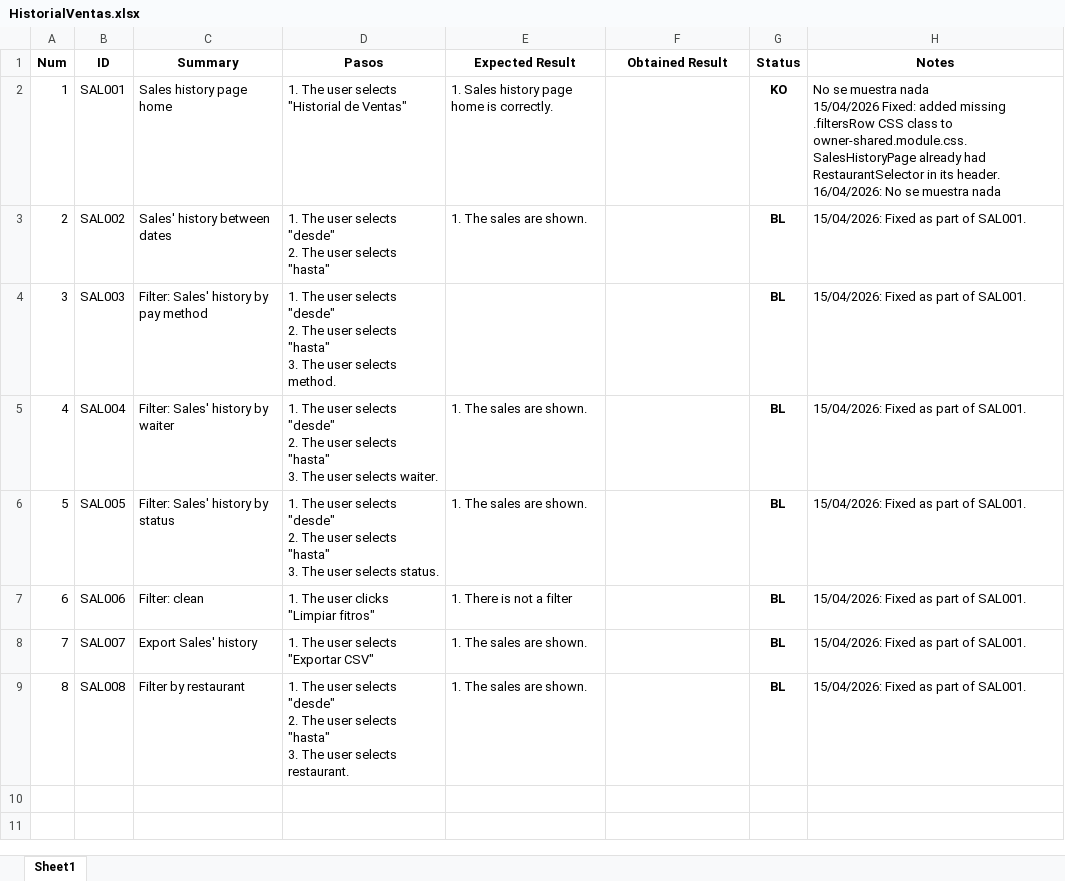
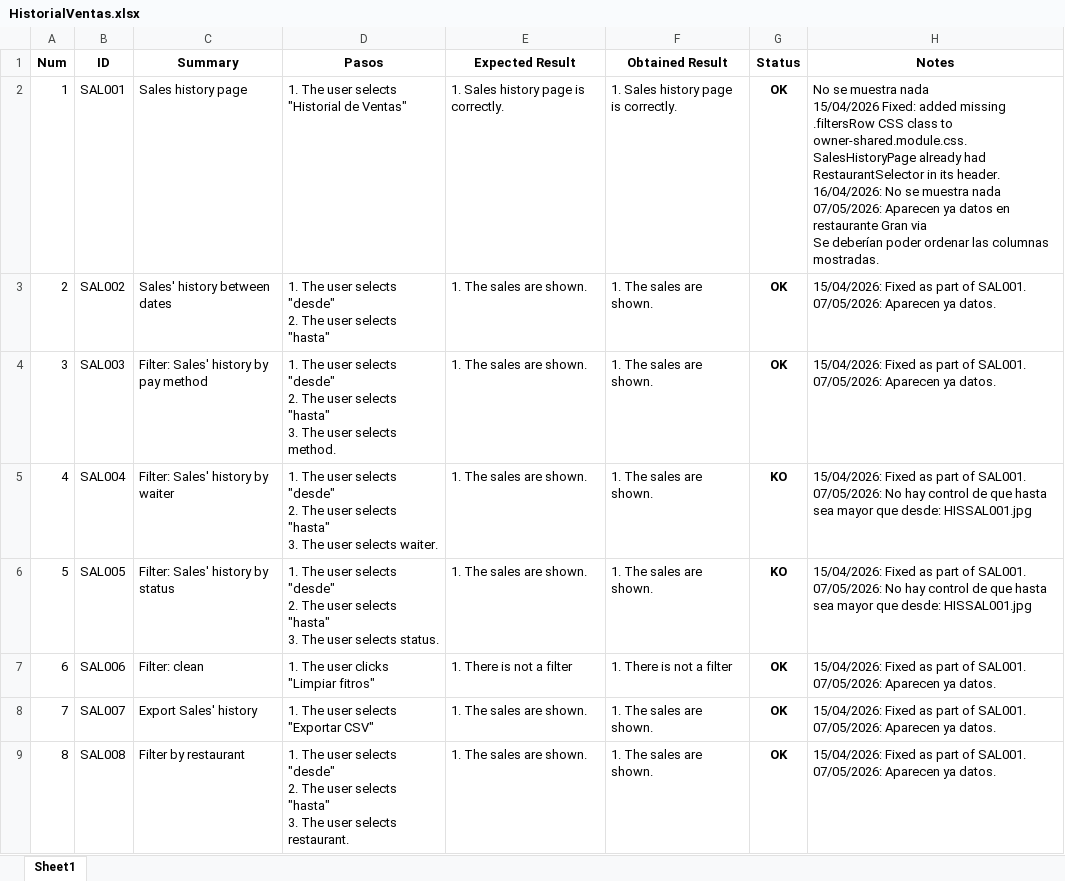
Before and after one commit to ngp223/Kovai, an Excel workbook: Web/TestCasesWeb/HistorialVentas.xlsx, sheet Sheet1, drawn as a sheet; values as stored, in another font and other column widths than the file's, no borders; conditional formats not drawn; ↵ is a line break in a cell; the diff names each change by its address in the sheet, - before the commit and + after, or states it on an @@ line.

Commit message:
Actualizados testscases web

```diff
--- a/Web/TestCasesWeb/HistorialVentas.xlsx (sheet Sheet1)
+++ b/Web/TestCasesWeb/HistorialVentas.xlsx (sheet Sheet1)
-C2 (Summary): Sales history page home
+C2 (Summary): Sales history page
-E2 (Expected Result): 1. Sales history page home is correctly.
+E2 (Expected Result): 1. Sales history page is correctly.
-F2 (Obtained Result): (empty)
+F2 (Obtained Result): 1. Sales history page is correctly.
-G2 (Status): KO
+G2 (Status): OK
-H2 (Notes): …muestra nada
+H2 (Notes): …muestra nada ↵ 07/05/2026: Aparecen ya datos en restaurante Gran via ↵ Se deberían poder ordenar las columnas mostradas.
-F3:F6 (Obtained Result): (empty)
+F3:F6 (Obtained Result): 1. The sales are shown.
-G3:G4 (Status): BL
+G3:G4 (Status): OK
-H3:H4 (Notes): …of SAL001.
+H3:H4 (Notes): …of SAL001. ↵ 07/05/2026: Aparecen ya datos.
-E4 (Expected Result): (empty)
+E4 (Expected Result): 1. The sales are shown.
-G5:G6 (Status): BL
+G5:G6 (Status): KO
-H5:H6 (Notes): …of SAL001.
+H5:H6 (Notes): …of SAL001. ↵ 07/05/2026: No hay control de que hasta sea mayor que desde: HISSAL001.jpg
-F7 (Obtained Result): (empty)
+F7 (Obtained Result): 1. There is not a filter
-G7:G9 (Status): BL
+G7:G9 (Status): OK
-H7:H9 (Notes): …of SAL001.
+H7:H9 (Notes): …of SAL001. ↵ 07/05/2026: Aparecen ya datos.
-F8:F9 (Obtained Result): (empty)
+F8:F9 (Obtained Result): 1. The sales are shown.
```
